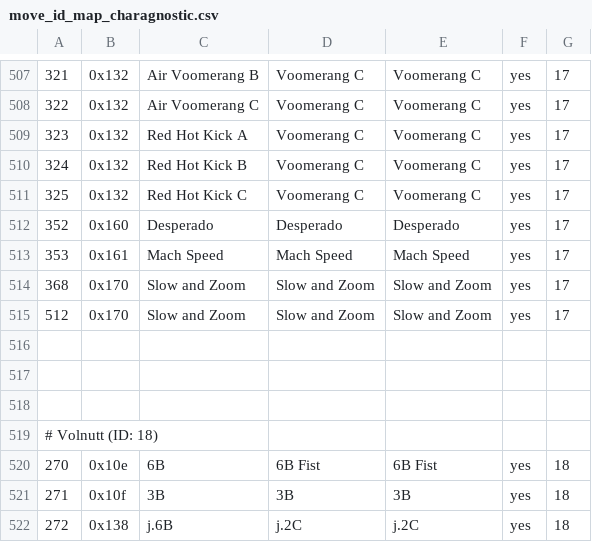
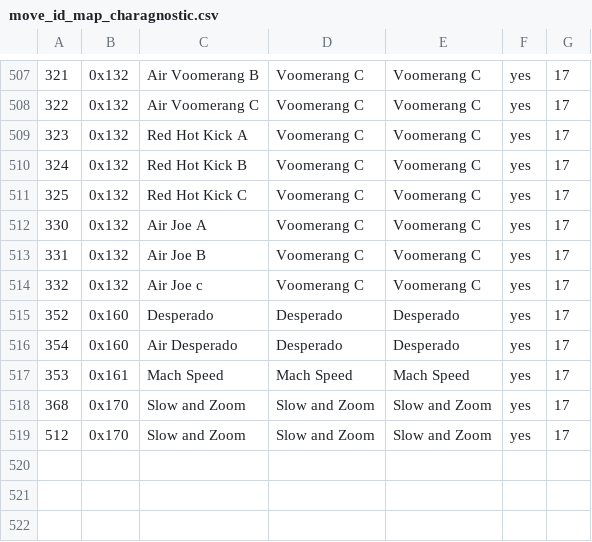
Before and after one commit to cce2955/TvCGUI-Main, a CSV file: tdp-modules/move_id_map_charagnostic.csv, drawn as a sheet; only a part is shown, gaps mark what is left out; the shorter side is filled out with more unchanged rows; the diff names each change by its address in the sheet, - before the commit and + after, or states it on an @@ line.

```diff
--- a/tdp-modules/move_id_map_charagnostic.csv
+++ b/tdp-modules/move_id_map_charagnostic.csv
+row 512: 330 | 0x132 | Air Joe A | Voomerang C | Voomerang C | yes | 17
+row 513: 331 | 0x132 | Air Joe B | Voomerang C | Voomerang C | yes | 17
+row 514: 332 | 0x132 | Air Joe c | Voomerang C | Voomerang C | yes | 17
+row 516: 354 | 0x160 | Air Desperado | Desperado | Desperado | yes | 17
```
Also changed, not shown: 5 other files.
